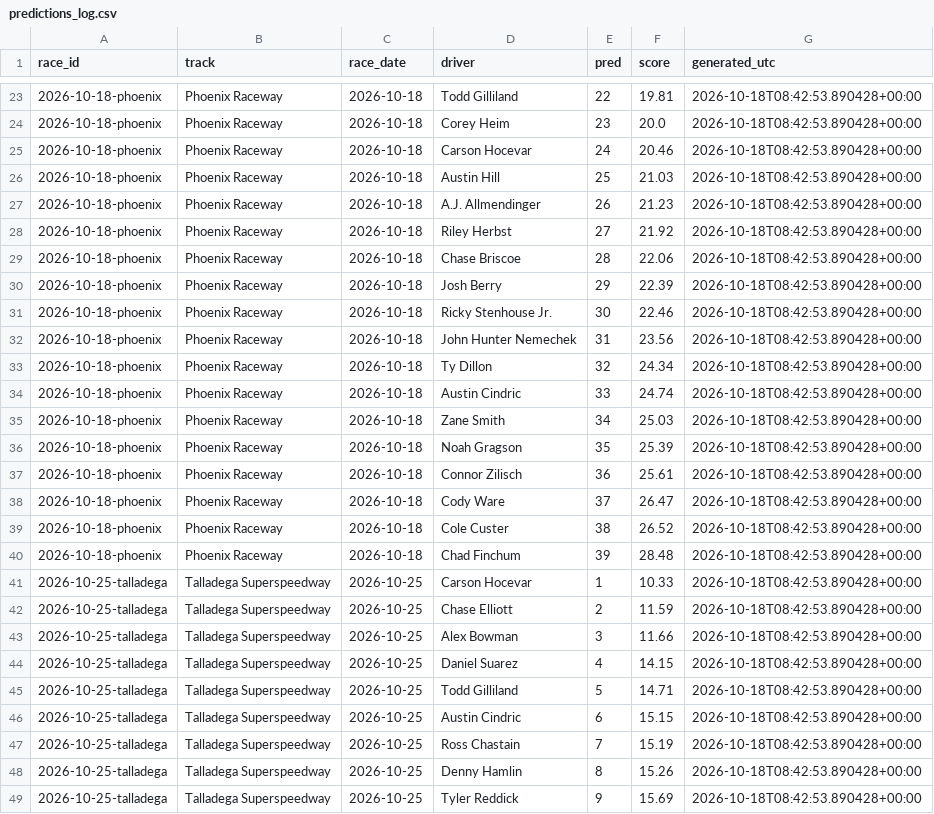
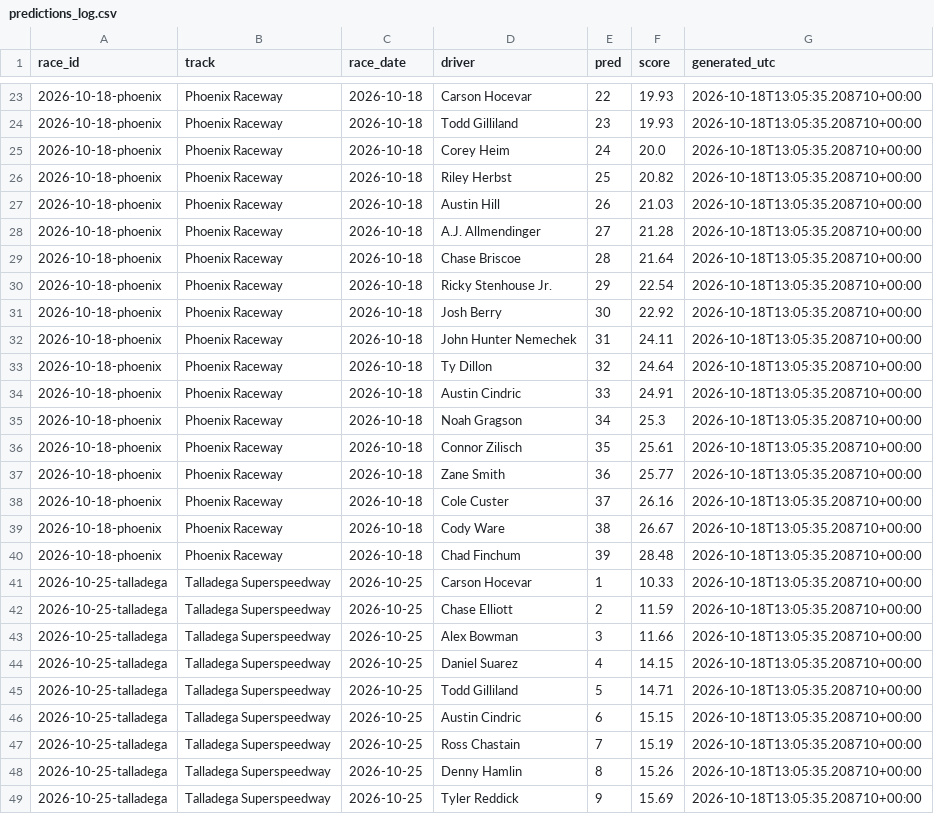
Before and after one commit to BlkShdw02/NASCAR-dashboard, a CSV file: data/predictions_log.csv, drawn as a sheet; only a part is shown, gaps mark what is left out; the diff covers the shown part only.

```diff
--- a/data/predictions_log.csv
+++ b/data/predictions_log.csv
@@ -23,27 +23,27 @@ race_id,track,race_date,driver,pred,score,generated_utc
-2026-10-18-phoenix,Phoenix Raceway,2026-10-18,Todd Gilliland,22,19.81,2026-10-18T08:42:53.890428+00:00
-2026-10-18-phoenix,Phoenix Raceway,2026-10-18,Corey Heim,23,20.0,2026-10-18T08:42:53.890428+00:00
-2026-10-18-phoenix,Phoenix Raceway,2026-10-18,Carson Hocevar,24,20.46,2026-10-18T08:42:53.890428+00:00
-2026-10-18-phoenix,Phoenix Raceway,2026-10-18,Austin Hill,25,21.03,2026-10-18T08:42:53.890428+00:00
-2026-10-18-phoenix,Phoenix Raceway,2026-10-18,A.J. Allmendinger,26,21.23,2026-10-18T08:42:53.890428+00:00
-2026-10-18-phoenix,Phoenix Raceway,2026-10-18,Riley Herbst,27,21.92,2026-10-18T08:42:53.890428+00:00
-2026-10-18-phoenix,Phoenix Raceway,2026-10-18,Chase Briscoe,28,22.06,2026-10-18T08:42:53.890428+00:00
-2026-10-18-phoenix,Phoenix Raceway,2026-10-18,Josh Berry,29,22.39,2026-10-18T08:42:53.890428+00:00
-2026-10-18-phoenix,Phoenix Raceway,2026-10-18,Ricky Stenhouse Jr.,30,22.46,2026-10-18T08:42:53.890428+00:00
-2026-10-18-phoenix,Phoenix Raceway,2026-10-18,John Hunter Nemechek,31,23.56,2026-10-18T08:42:53.890428+00:00
-2026-10-18-phoenix,Phoenix Raceway,2026-10-18,Ty Dillon,32,24.34,2026-10-18T08:42:53.890428+00:00
-2026-10-18-phoenix,Phoenix Raceway,2026-10-18,Austin Cindric,33,24.74,2026-10-18T08:42:53.890428+00:00
-2026-10-18-phoenix,Phoenix Raceway,2026-10-18,Zane Smith,34,25.03,2026-10-18T08:42:53.890428+00:00
-2026-10-18-phoenix,Phoenix Raceway,2026-10-18,Noah Gragson,35,25.39,2026-10-18T08:42:53.890428+00:00
-2026-10-18-phoenix,Phoenix Raceway,2026-10-18,Connor Zilisch,36,25.61,2026-10-18T08:42:53.890428+00:00
-2026-10-18-phoenix,Phoenix Raceway,2026-10-18,Cody Ware,37,26.47,2026-10-18T08:42:53.890428+00:00
-2026-10-18-phoenix,Phoenix Raceway,2026-10-18,Cole Custer,38,26.52,2026-10-18T08:42:53.890428+00:00
-2026-10-18-phoenix,Phoenix Raceway,2026-10-18,Chad Finchum,39,28.48,2026-10-18T08:42:53.890428+00:00
-2026-10-25-talladega,Talladega Superspeedway,2026-10-25,Carson Hocevar,1,10.33,2026-10-18T08:42:53.890428+00:00
-2026-10-25-talladega,Talladega Superspeedway,2026-10-25,Chase Elliott,2,11.59,2026-10-18T08:42:53.890428+00:00
-2026-10-25-talladega,Talladega Superspeedway,2026-10-25,Alex Bowman,3,11.66,2026-10-18T08:42:53.890428+00:00
-2026-10-25-talladega,Talladega Superspeedway,2026-10-25,Daniel Suarez,4,14.15,2026-10-18T08:42:53.890428+00:00
-2026-10-25-talladega,Talladega Superspeedway,2026-10-25,Todd Gilliland,5,14.71,2026-10-18T08:42:53.890428+00:00
-2026-10-25-talladega,Talladega Superspeedway,2026-10-25,Austin Cindric,6,15.15,2026-10-18T08:42:53.890428+00:00
-2026-10-25-talladega,Talladega Superspeedway,2026-10-25,Ross Chastain,7,15.19,2026-10-18T08:42:53.890428+00:00
-2026-10-25-talladega,Talladega Superspeedway,2026-10-25,Denny Hamlin,8,15.26,2026-10-18T08:42:53.890428+00:00
-2026-10-25-talladega,Talladega Superspeedway,2026-10-25,Tyler Reddick,9,15.69,2026-10-18T08:42:53.890428+00:00
+2026-10-18-phoenix,Phoenix Raceway,2026-10-18,Carson Hocevar,22,19.93,2026-10-18T13:05:35.208710+00:00
+2026-10-18-phoenix,Phoenix Raceway,2026-10-18,Todd Gilliland,23,19.93,2026-10-18T13:05:35.208710+00:00
+2026-10-18-phoenix,Phoenix Raceway,2026-10-18,Corey Heim,24,20.0,2026-10-18T13:05:35.208710+00:00
+2026-10-18-phoenix,Phoenix Raceway,2026-10-18,Riley Herbst,25,20.82,2026-10-18T13:05:35.208710+00:00
+2026-10-18-phoenix,Phoenix Raceway,2026-10-18,Austin Hill,26,21.03,2026-10-18T13:05:35.208710+00:00
+2026-10-18-phoenix,Phoenix Raceway,2026-10-18,A.J. Allmendinger,27,21.28,2026-10-18T13:05:35.208710+00:00
+2026-10-18-phoenix,Phoenix Raceway,2026-10-18,Chase Briscoe,28,21.64,2026-10-18T13:05:35.208710+00:00
+2026-10-18-phoenix,Phoenix Raceway,2026-10-18,Ricky Stenhouse Jr.,29,22.54,2026-10-18T13:05:35.208710+00:00
+2026-10-18-phoenix,Phoenix Raceway,2026-10-18,Josh Berry,30,22.92,2026-10-18T13:05:35.208710+00:00
+2026-10-18-phoenix,Phoenix Raceway,2026-10-18,John Hunter Nemechek,31,24.11,2026-10-18T13:05:35.208710+00:00
+2026-10-18-phoenix,Phoenix Raceway,2026-10-18,Ty Dillon,32,24.64,2026-10-18T13:05:35.208710+00:00
+2026-10-18-phoenix,Phoenix Raceway,2026-10-18,Austin Cindric,33,24.91,2026-10-18T13:05:35.208710+00:00
+2026-10-18-phoenix,Phoenix Raceway,2026-10-18,Noah Gragson,34,25.3,2026-10-18T13:05:35.208710+00:00
+2026-10-18-phoenix,Phoenix Raceway,2026-10-18,Connor Zilisch,35,25.61,2026-10-18T13:05:35.208710+00:00
+2026-10-18-phoenix,Phoenix Raceway,2026-10-18,Zane Smith,36,25.77,2026-10-18T13:05:35.208710+00:00
+2026-10-18-phoenix,Phoenix Raceway,2026-10-18,Cole Custer,37,26.16,2026-10-18T13:05:35.208710+00:00
+2026-10-18-phoenix,Phoenix Raceway,2026-10-18,Cody Ware,38,26.67,2026-10-18T13:05:35.208710+00:00
+2026-10-18-phoenix,Phoenix Raceway,2026-10-18,Chad Finchum,39,28.48,2026-10-18T13:05:35.208710+00:00
+2026-10-25-talladega,Talladega Superspeedway,2026-10-25,Carson Hocevar,1,10.33,2026-10-18T13:05:35.208710+00:00
+2026-10-25-talladega,Talladega Superspeedway,2026-10-25,Chase Elliott,2,11.59,2026-10-18T13:05:35.208710+00:00
+2026-10-25-talladega,Talladega Superspeedway,2026-10-25,Alex Bowman,3,11.66,2026-10-18T13:05:35.208710+00:00
+2026-10-25-talladega,Talladega Superspeedway,2026-10-25,Daniel Suarez,4,14.15,2026-10-18T13:05:35.208710+00:00
+2026-10-25-talladega,Talladega Superspeedway,2026-10-25,Todd Gilliland,5,14.71,2026-10-18T13:05:35.208710+00:00
+2026-10-25-talladega,Talladega Superspeedway,2026-10-25,Austin Cindric,6,15.15,2026-10-18T13:05:35.208710+00:00
+2026-10-25-talladega,Talladega Superspeedway,2026-10-25,Ross Chastain,7,15.19,2026-10-18T13:05:35.208710+00:00
+2026-10-25-talladega,Talladega Superspeedway,2026-10-25,Denny Hamlin,8,15.26,2026-10-18T13:05:35.208710+00:00
+2026-10-25-talladega,Talladega Superspeedway,2026-10-25,Tyler Reddick,9,15.69,2026-10-18T13:05:35.208710+00:00
```
Also changed, not shown: 82 edited cells elsewhere in this file, 1 other file.
